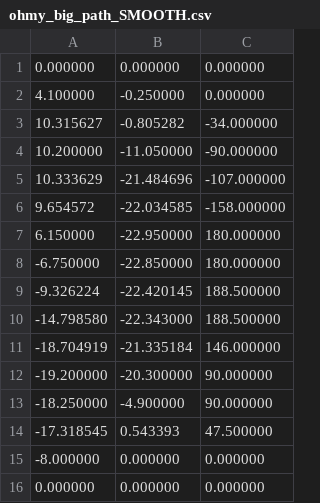
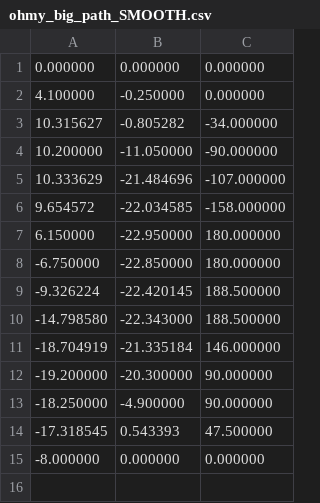
Before and after one commit to kranzowe/Controls, a CSV file: clanker_controls/way_path/ohmy_big_path_SMOOTH.csv, drawn as a sheet; the diff names each change by its address in the sheet, - before the commit and + after, or states it on an @@ line.

Commit message:
path

```diff
--- a/clanker_controls/way_path/ohmy_big_path_SMOOTH.csv
+++ b/clanker_controls/way_path/ohmy_big_path_SMOOTH.csv
-row 16: 0.000000 | 0.000000 | 0.000000
```
